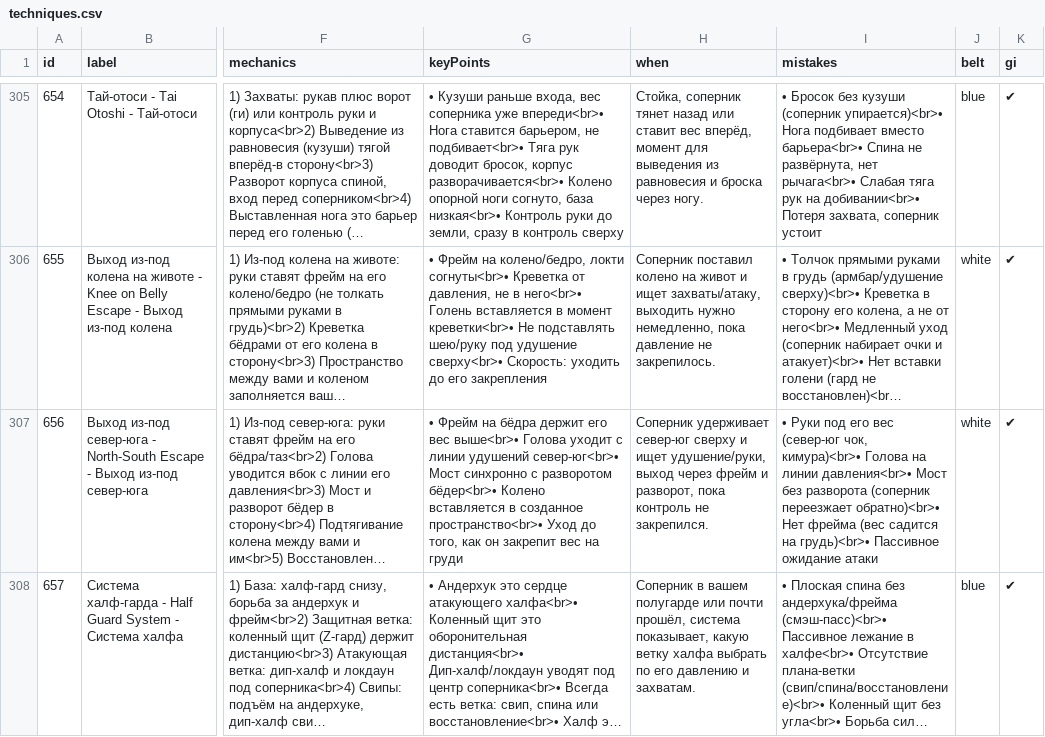
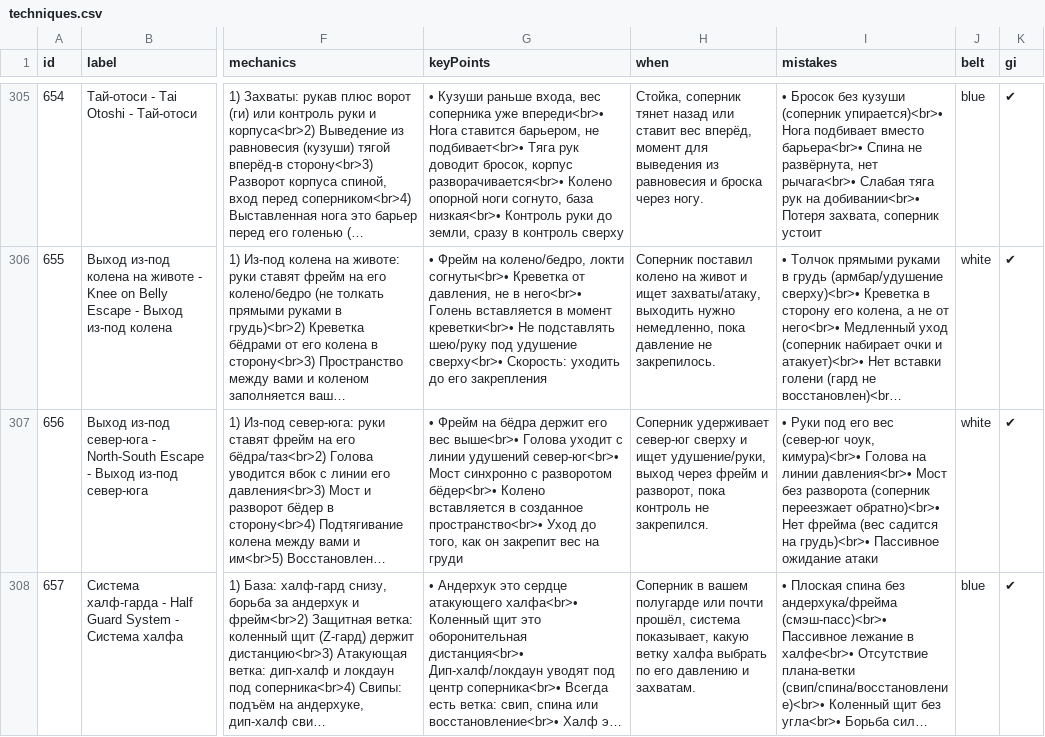
Before and after one commit to khrapovitskiyivan-lgtm/BJJ-Companion, a CSV file: data/techniques.csv, drawn as a sheet; only a part is shown, gaps mark what is left out; long unchanged cells end in …; the diff covers the shown part only; the diff names each change by its address in the sheet, - before the commit and + after, or states it on an @@ line.

```diff
--- a/data/techniques.csv
+++ b/data/techniques.csv
-I307 (mistakes): …вес (север-юг чок, кимура)<br>• Голова…
+I307 (mistakes): …вес (север-юг чоук, кимура)<br>• Голова…
```
Also changed, not shown: 29 edited cells elsewhere in this file, 1 other file.
